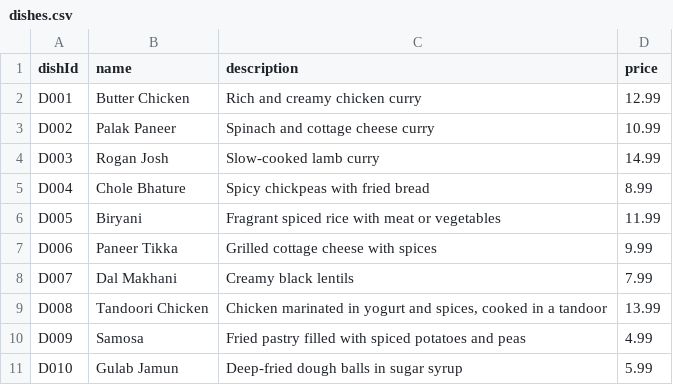
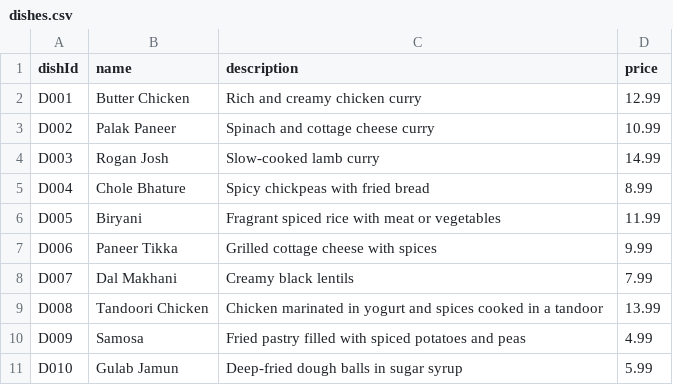
Before and after one commit to madhusamala-dev/foodie-cli-java, a CSV file: data/dishes.csv, drawn as a sheet.

```diff
--- a/data/dishes.csv
+++ b/data/dishes.csv
@@ -8,3 +8,3 @@ D006,Paneer Tikka,Grilled cottage cheese with spices,9.99
 D007,Dal Makhani,Creamy black lentils,7.99
-D008,Tandoori Chicken,"Chicken marinated in yogurt and spices, cooked in a tandoor",13.99
+D008,Tandoori Chicken,Chicken marinated in yogurt and spices cooked in a tandoor,13.99
 D009,Samosa,Fried pastry filled with spiced potatoes and peas,4.99
```
Also changed, not shown: data/customers.csv, data/restaurants.csv, 4 other files.
